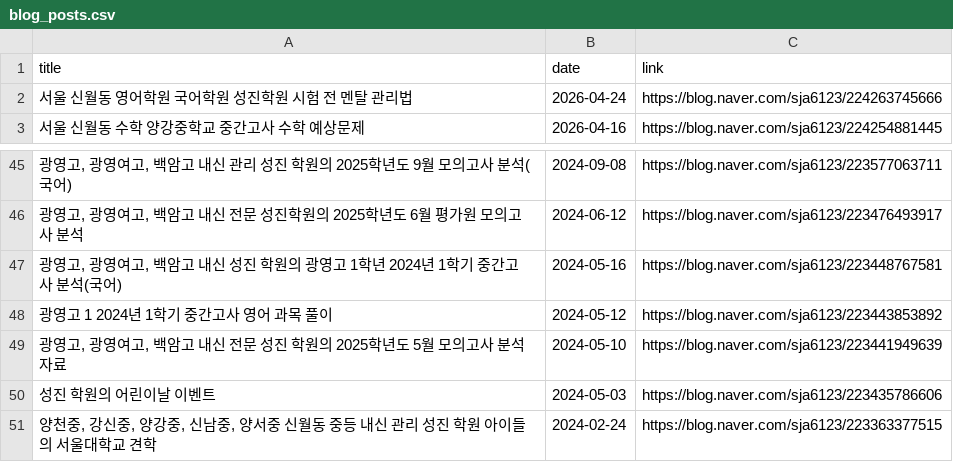
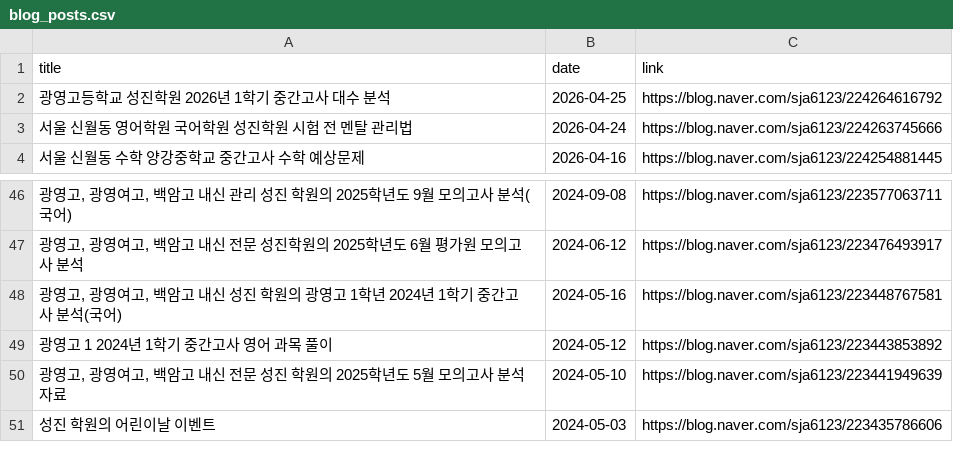
Before and after one commit to kimtaekyum/Sungjin_Web, a CSV file: assets/data/blog_posts.csv, drawn as a sheet; only a part is shown, gaps mark what is left out.

```diff
--- a/assets/data/blog_posts.csv
+++ b/assets/data/blog_posts.csv
@@ -1,2 +1,3 @@
 title,date,link
+광영고등학교 성진학원 2026년 1학기 중간고사 대수 분석,2026-04-25,https://blog.naver.com/sja6123/224264616792
 서울 신월동 영어학원 국어학원 성진학원 시험 전 멘탈 관리법,2026-04-24,https://blog.naver.com/sja6123/224263745666
@@ -50,2 +51 @@ title,date,link
 성진 학원의 어린이날 이벤트,2024-05-03,https://blog.naver.com/sja6123/223435786606
-"양천중, 강신중, 양강중, 신남중, 양서중 신월동 중등 내신 관리 성진 학원 아이들의 서울대학교 견학",2024-02-24,https://blog.naver.com/sja6123/223363377515
```
Also changed, not shown: 1 other file.
